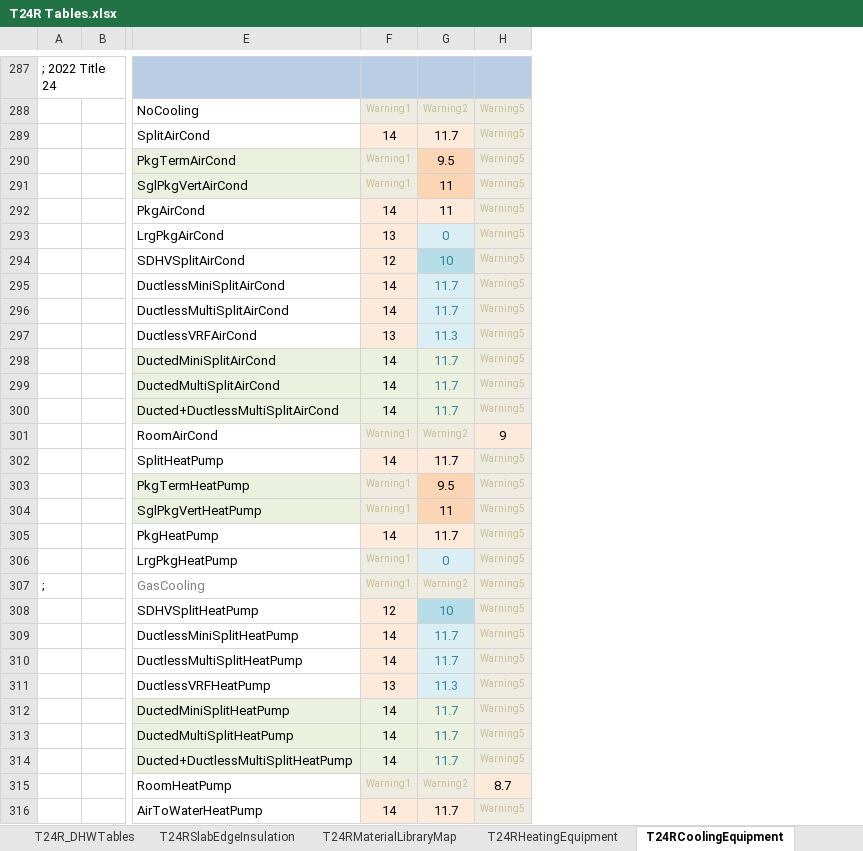
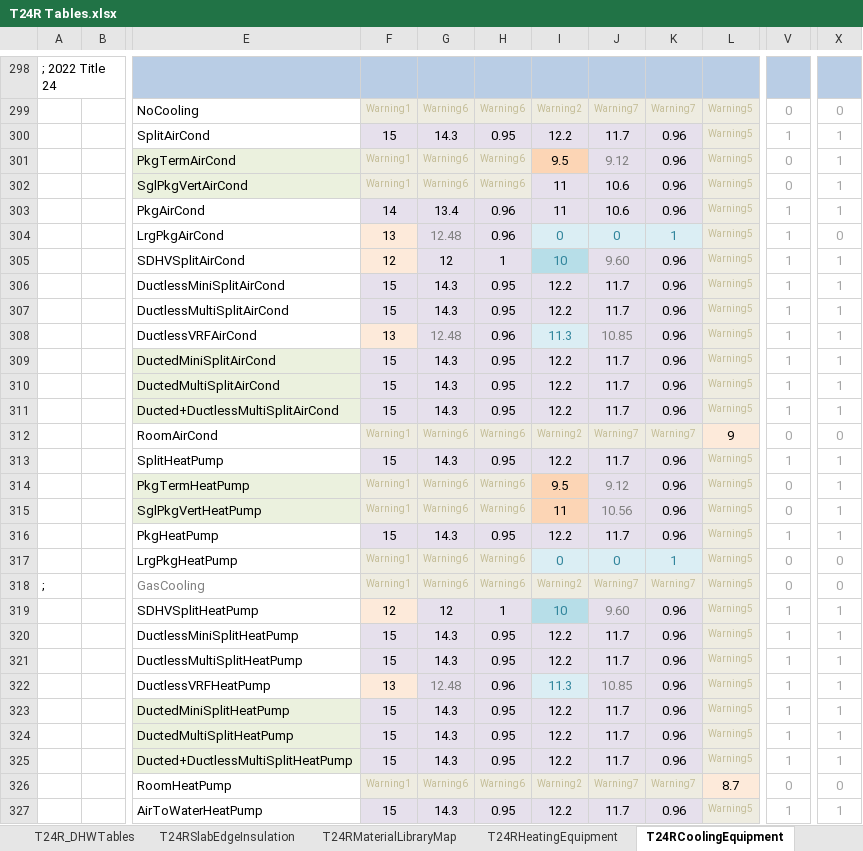
Before and after one commit to joesinger12/sync-svn-to-git, an Excel workbook: RulesetDev/Rulesets/shared/T24R Tables.xlsx, sheet T24RCoolingEquipment, drawn as a sheet; only a part is shown, gaps mark what is left out; values as stored, in another font and other column widths than the file's, no borders; addresses are those after the commit; the diff covers the shown part only; the diff names each change by its address in the sheet, - before the commit and + after, or states it on an @@ line.

Commit message:
SVN Revision #7600 by scriswellwsf       ruleset mods implementing SEER2/EER2/HSPF2 changes for Res HVAC equipment (tic #3431)

```diff
--- a/RulesetDev/Rulesets/shared/T24R Tables.xlsx (sheet T24RCoolingEquipment)
+++ b/RulesetDev/Rulesets/shared/T24R Tables.xlsx (sheet T24RCoolingEquipment)
+column G, rows 299-327: Warning6 | 14.3 | Warning6 | Warning6 | 13.4 | 12.48 | 12 | 14.3 | 14.3 | 12.48 | 14.3 | 14.3 | 14.3 | Warning6 | 14.3 | Warning6 | Warning6 | 14.3 | Warning6 | Warning6 | 12 | 14.3 | 14.3 | 12.48 | 14.3 | 14.3 | 14.3 | Warning6 | 14.3
+column H, rows 299-327: Warning6 | 0.95 | Warning6 | Warning6 | 0.96 | 0.96 | 1 | 0.95 | 0.95 | 0.96 | 0.95 | 0.95 | 0.95 | Warning6 | 0.95 | Warning6 | Warning6 | 0.95 | Warning6 | Warning6 | 1 | 0.95 | 0.95 | 0.96 | 0.95 | 0.95 | 0.95 | Warning6 | 0.95
+column J, rows 299-327: Warning7 | 11.7 | 9.12 | 10.6 | 10.6 | 0 | 9.60 | 11.7 | 11.7 | 10.85 | 11.7 | 11.7 | 11.7 | Warning7 | 11.7 | 9.12 | 10.56 | 11.7 | 0 | Warning7 | 9.60 | 11.7 | 11.7 | 10.85 | 11.7 | 11.7 | 11.7 | Warning7 | 11.7
+column K, rows 299-327: Warning7 | 0.96 | 0.96 | 0.96 | 0.96 | 1 | 0.96 | 0.96 | 0.96 | 0.96 | 0.96 | 0.96 | 0.96 | Warning7 | 0.96 | 0.96 | 0.96 | 0.96 | 1 | Warning7 | 0.96 | 0.96 | 0.96 | 0.96 | 0.96 | 0.96 | 0.96 | Warning7 | 0.96
+column V, rows 299-327: 0 | 1 | 0 | 0 | 1 | 1 | 1 | 1 | 1 | 1 | 1 | 1 | 1 | 0 | 1 | 0 | 0 | 1 | 0 | 0 | 1 | 1 | 1 | 1 | 1 | 1 | 1 | 0 | 1
+column X, rows 299-327: 0 | 1 | 1 | 1 | 1 | 0 | 1 | 1 | 1 | 1 | 1 | 1 | 1 | 0 | 1 | 1 | 1 | 1 | 0 | 0 | 1 | 1 | 1 | 1 | 1 | 1 | 1 | 0 | 1
-F300: 14
+F300: 15
-I300: 11.7
+I300: 12.2
-I302 fill: #FCD5B5
+I302 fill: #E6E0EC
-F306:F307: 14
+F306:F307: 15
-I306:I307: 11.7
+I306:I307: 12.2
-I306:I307 text colour: #31859C
+I306:I307 text colour: black
-F309:F311: 14
+F309:F311: 15
-I309:I311: 11.7
+I309:I311: 12.2
-I309:I311 text colour: #31859C
+I309:I311 text colour: black
-F313: 14
+F313: 15
-I313: 11.7
+I313: 12.2
-F316: 14
+F316: 15
-I316: 11.7
+I316: 12.2
-F320:F321: 14
+F320:F321: 15
-I320:I321: 11.7
+I320:I321: 12.2
-I320:I321 text colour: #31859C
+I320:I321 text colour: black
-F323:F325: 14
+F323:F325: 15
-I323:I325: 11.7
+I323:I325: 12.2
-I323:I325 text colour: #31859C
+I323:I325 text colour: black
-F327: 14
+F327: 15
-I327: 11.7
+I327: 12.2
```
Also changed, not shown: 14 added rows, 1 removed row, 25 edited cells and cell formats elsewhere in this sheet, sheet T24RHeatingEquipment, formulas that keep their value, 15 other files.
